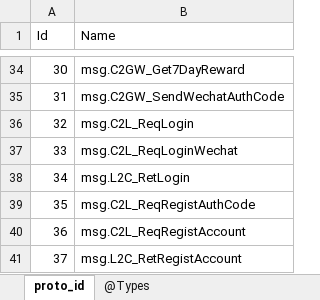
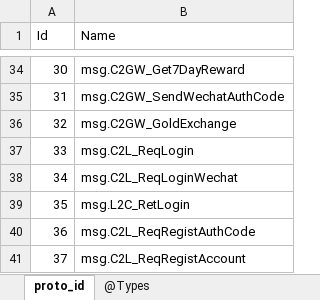
Before and after one commit to gaozhengshuang/texaspoker, an Excel workbook: docs/excel/proto_index.xlsx, sheet proto_id, drawn as a sheet; only a part is shown, gaps mark what is left out; the shorter side is filled out with more unchanged rows; values as stored, in another font and other column widths than the file's, no borders; addresses are those after the commit; the diff names each change by its address in the sheet, - before the commit and + after, or states it on an @@ line.

```diff
--- a/docs/excel/proto_index.xlsx (sheet proto_id)
+++ b/docs/excel/proto_index.xlsx (sheet proto_id)
+row 36: 32 | msg.C2GW_GoldExchange
@@ column A (Id) renumbered from row 37 down @@
```
Also changed, not shown: 5 other files.
